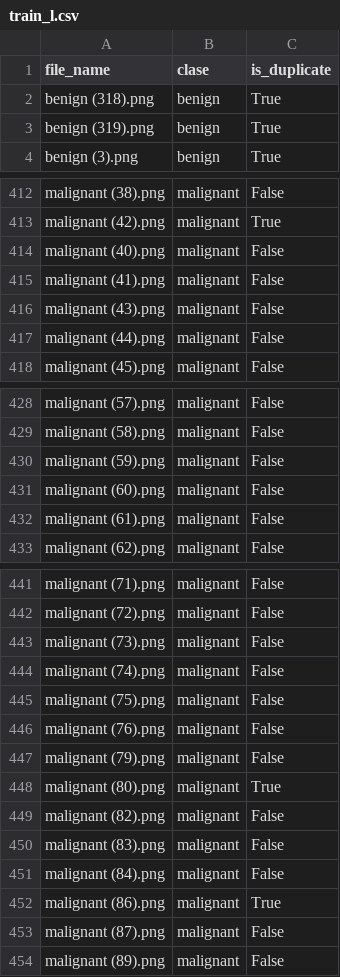
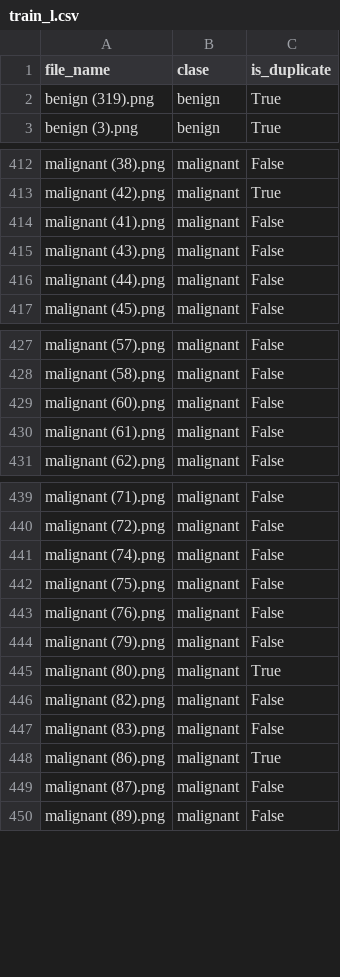
Before and after one commit to Alighieri1231/first_year_exam, a CSV file: data/train_l.csv, drawn as a sheet; only a part is shown, gaps mark what is left out; the diff covers the shown part only.

```diff
--- a/data/train_l.csv
+++ b/data/train_l.csv
@@ -1,3 +1,2 @@
 file_name,clase,is_duplicate
-benign (318).png,benign,True
 benign (319).png,benign,True
@@ -413,3 +413,2 @@ malignant (38).png,malignant,False
 malignant (42).png,malignant,True
-malignant (40).png,malignant,False
 malignant (41).png,malignant,False
@@ -429,3 +428,2 @@ malignant (57).png,malignant,False
 malignant (58).png,malignant,False
-malignant (59).png,malignant,False
 malignant (60).png,malignant,False
@@ -442,3 +440,2 @@ malignant (71).png,malignant,False
 malignant (72).png,malignant,False
-malignant (73).png,malignant,False
 malignant (74).png,malignant,False
@@ -450,3 +447,2 @@ malignant (82).png,malignant,False
 malignant (83).png,malignant,False
-malignant (84).png,malignant,False
 malignant (86).png,malignant,True
```
Also changed, not shown: 5 removed rows and 1 moved row elsewhere in this file, data/train_lm.csv, data/validation_lm.csv, 9 other files.
